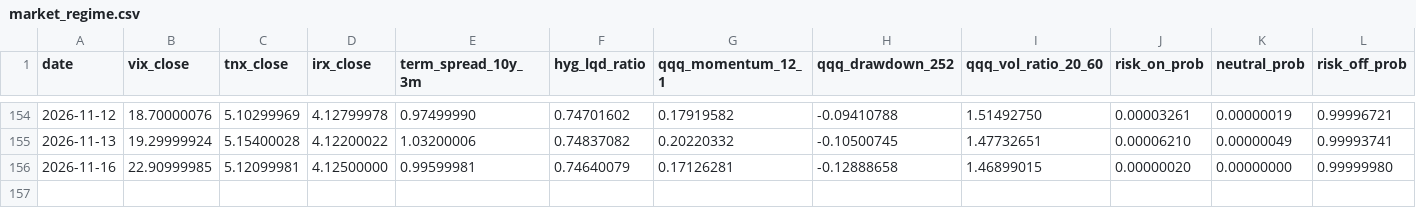
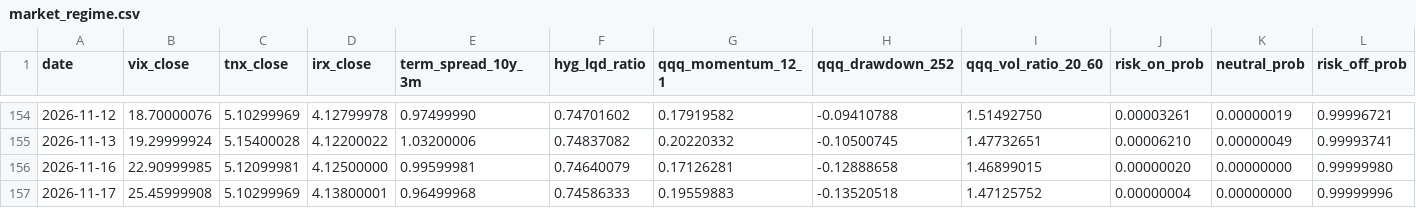
Before and after one commit to kyu6545-dot/mypage2, a CSV file: openbb-data-pipeline/data/market_regime.csv, drawn as a sheet; only a part is shown, gaps mark what is left out; rows hold the shown columns only; the diff names each change by its address in the sheet, - before the commit and + after, or states it on an @@ line.

```diff
--- a/openbb-data-pipeline/data/market_regime.csv
+++ b/openbb-data-pipeline/data/market_regime.csv
+row 157: 2026-11-17 | 25.45999908 | 5.10299969 | 4.13800001 | 0.96499968 | 0.74586333 | 0.19559883 | -0.13520518 | 1.47125752 | 0.00000004 | 0.00000000 | 0.99999996
```
Also changed, not shown: openbb-data-pipeline/data/universe.csv, 3 other files.
